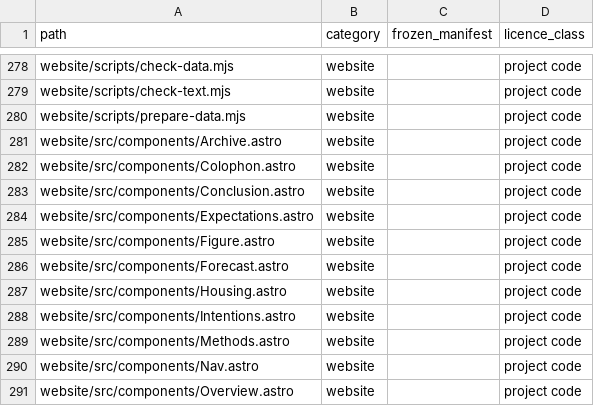
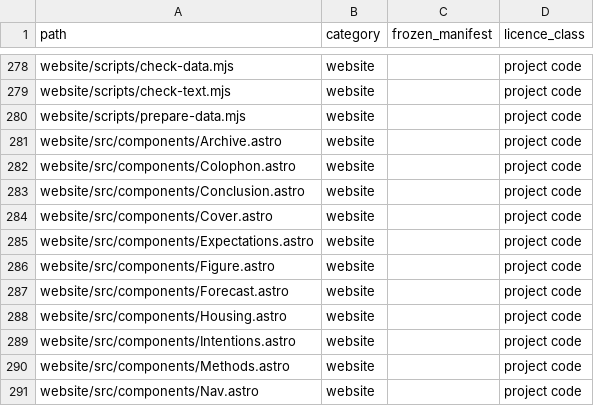
Before and after one commit to seanthengineer/the-intention-gap, a CSV file: docs/release_inventory.csv, drawn as a sheet; only a part is shown, gaps mark what is left out; the shorter side is filled out with more unchanged rows.

Commit message:
Register the V2.1 cover in the release inventory

```diff
--- a/docs/release_inventory.csv
+++ b/docs/release_inventory.csv
@@ -283,2 +283,3 @@ website/src/components/Colophon.astro,website,,project code
 website/src/components/Conclusion.astro,website,,project code
+website/src/components/Cover.astro,website,,project code
 website/src/components/Expectations.astro,website,,project code
```
